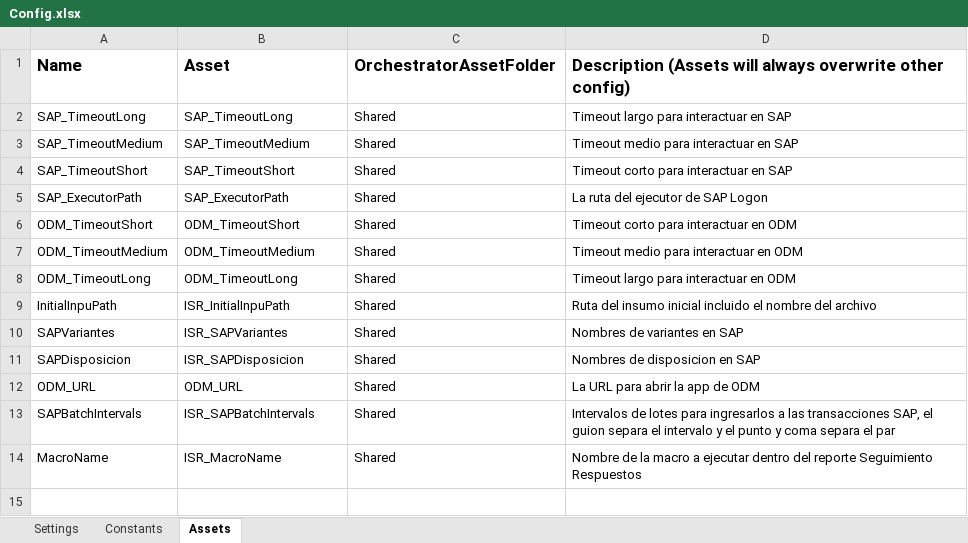
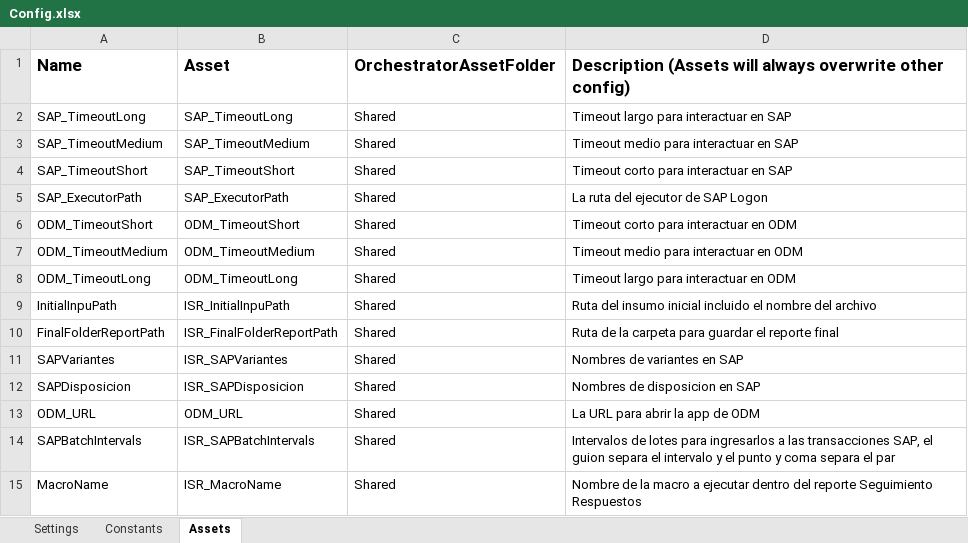
Before and after one commit to WilliamFallaAci/AMP06_00_InformeSeguimientoRepuestos, an Excel workbook: Data/Config.xlsx, sheet Assets, drawn as a sheet; values as stored, in another font and other column widths than the file's, no borders; the diff names each change by its address in the sheet, - before the commit and + after, or states it on an @@ line.

```diff
--- a/Data/Config.xlsx (sheet Assets)
+++ b/Data/Config.xlsx (sheet Assets)
+row 10: FinalFolderReportPath | ISR_FinalFolderReportPath | Shared | Ruta de la carpeta para guardar el reporte final
```
Also changed, not shown: sheet Settings, Data/Input/TransaccionesSAP - copia.xlsx, Data/Input/TransaccionesSAP.xlsx, 26 other files.
